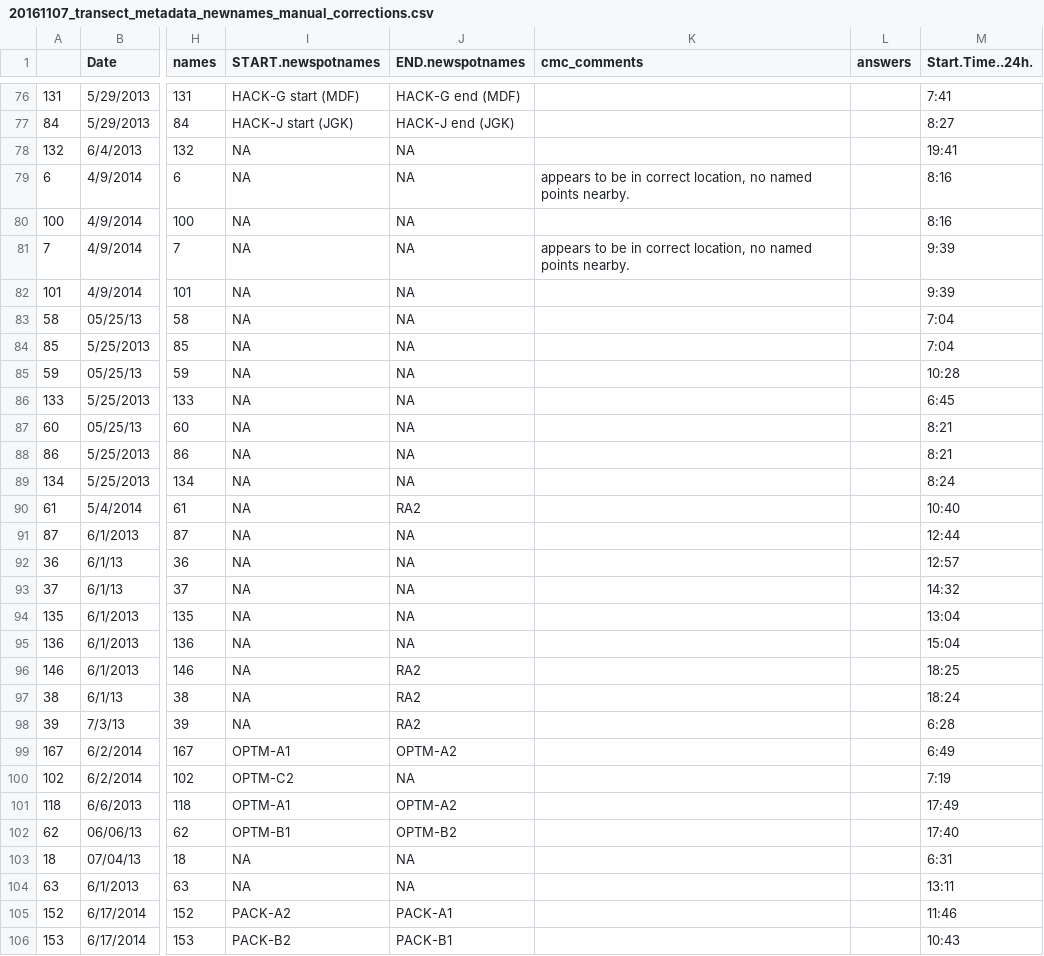
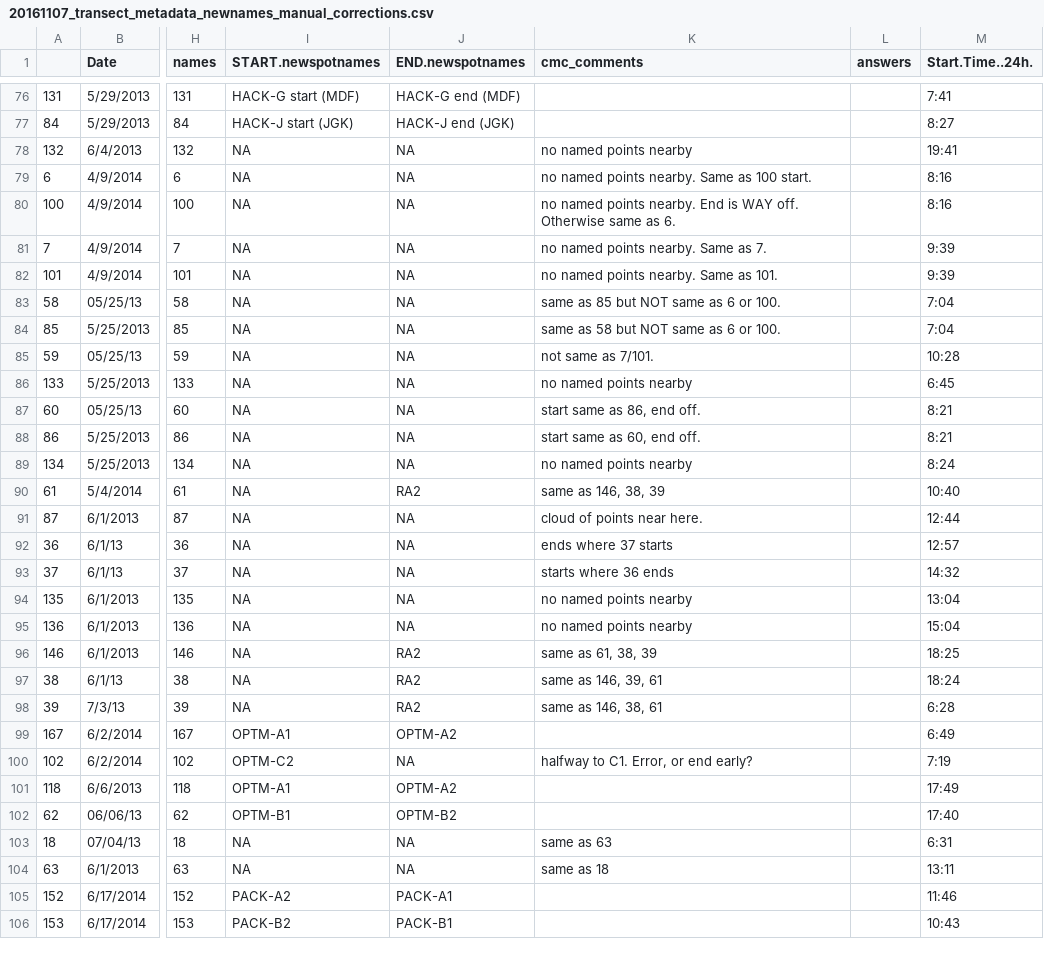
Before and after one commit to baeolophus/ou-grassland-bird-survey, a CSV file: 20161107_transect_metadata_newnames_manual_corrections.csv, drawn as a sheet; only a part is shown, gaps mark what is left out; the diff covers the shown part only; the diff names each change by its address in the sheet, - before the commit and + after, or states it on an @@ line.

Commit message:
Added comments into manually edited file for comment by Jeremy later.

```diff
--- a/20161107_transect_metadata_newnames_manual_corrections.csv
+++ b/20161107_transect_metadata_newnames_manual_corrections.csv
-K78 (cmc_comments): (empty)
+K78 (cmc_comments): no named points nearby
-K79 (cmc_comments): appears to be in correct location, no named points nearby.
+K79 (cmc_comments): no named points nearby. Same as 100 start.
-K80 (cmc_comments): (empty)
+K80 (cmc_comments): no named points nearby. End is WAY off. Otherwise same as 6.
-K81 (cmc_comments): appears to be in correct location, no named points nearby.
+K81 (cmc_comments): no named points nearby. Same as 7.
-K82 (cmc_comments): (empty)
+K82 (cmc_comments): no named points nearby. Same as 101.
-K83 (cmc_comments): (empty)
+K83 (cmc_comments): same as 85 but NOT same as 6 or 100.
-K84 (cmc_comments): (empty)
+K84 (cmc_comments): same as 58 but NOT same as 6 or 100.
-K85 (cmc_comments): (empty)
+K85 (cmc_comments): not same as 7/101.
-K86 (cmc_comments): (empty)
+K86 (cmc_comments): no named points nearby
-K87 (cmc_comments): (empty)
+K87 (cmc_comments): start same as 86, end off.
-K88 (cmc_comments): (empty)
+K88 (cmc_comments): start same as 60, end off.
-K89 (cmc_comments): (empty)
+K89 (cmc_comments): no named points nearby
-K90 (cmc_comments): (empty)
+K90 (cmc_comments): same as 146, 38, 39
-K91 (cmc_comments): (empty)
+K91 (cmc_comments): cloud of points near here.
-K92 (cmc_comments): (empty)
+K92 (cmc_comments): ends where 37 starts
-K93 (cmc_comments): (empty)
+K93 (cmc_comments): starts where 36 ends
-K94:K95 (cmc_comments): (empty)
+K94:K95 (cmc_comments): no named points nearby
-K96 (cmc_comments): (empty)
+K96 (cmc_comments): same as 61, 38, 39
-K97 (cmc_comments): (empty)
+K97 (cmc_comments): same as 146, 39, 61
-K98 (cmc_comments): (empty)
+K98 (cmc_comments): same as 146, 38, 61
-K100 (cmc_comments): (empty)
+K100 (cmc_comments): halfway to C1. Error, or end early?
-K103 (cmc_comments): (empty)
+K103 (cmc_comments): same as 63
-K104 (cmc_comments): (empty)
+K104 (cmc_comments): same as 18
```
Also changed, not shown: 42 edited cells elsewhere in this file.
